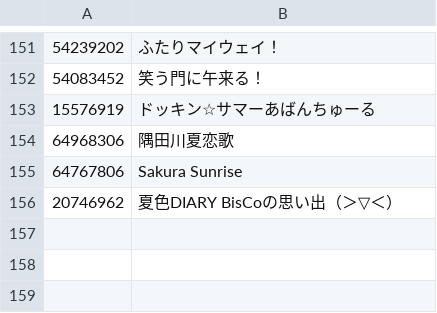
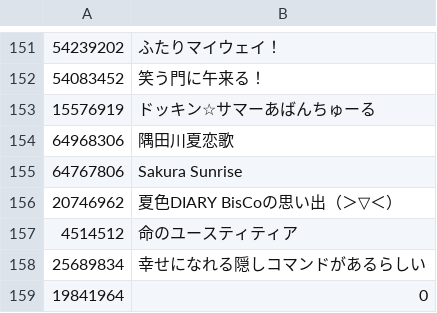
Before and after one commit to niconico-pm/CC-au-lait, a CSV file: docs/music_init.csv, drawn as a sheet; only a part is shown, gaps mark what is left out.

Commit message:
add 3 vocalo tracks 	modified:   docs/music_init.csv 	modified:   docs/tracks_init.csv 	modified:   html/index.html

```diff
--- a/docs/music_init.csv
+++ b/docs/music_init.csv
@@ -156 +156,4 @@
 20746962,"夏色DIARY BisCoの思い出（＞▽＜）"
+4514512,"命のユースティティア"
+25689834,"幸せになれる隠しコマンドがあるらしい"
+19841964,"0"
```
Also changed, not shown: docs/tracks_init.csv, 1 other file.
